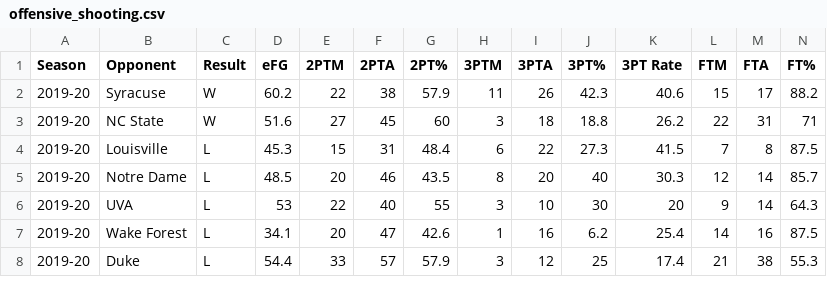
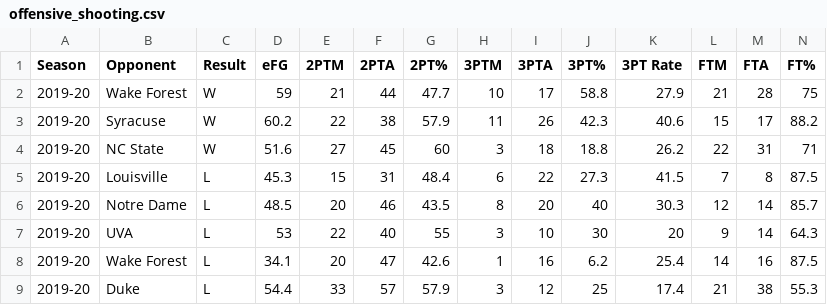
Before and after one commit to gallochris/dadgumboxscores, a CSV file: download/offensive_shooting.csv, drawn as a sheet; only a part is shown; the diff names each change by its address in the sheet, - before the commit and + after, or states it on an @@ line.

Commit message:
wake

```diff
--- a/download/offensive_shooting.csv
+++ b/download/offensive_shooting.csv
+row 2: 2019-20 | Wake Forest | W | 59 | 21 | 44 | 47.7 | 10 | 17 | 58.8 | 27.9 | 21 | 28 | 75
```
Also changed, not shown: download/box_score_data.csv, download/defensive_shooting.csv, 4 other files.
